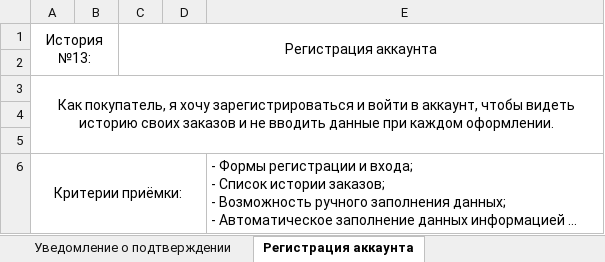
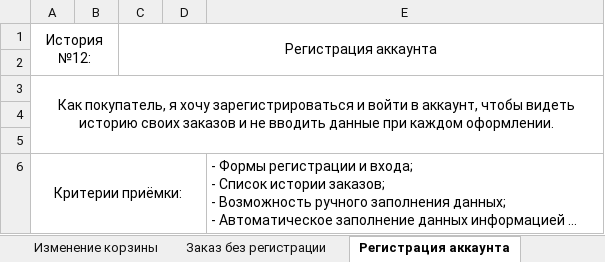
Before and after one commit to GHKaktus/AutoShop, an Excel workbook: docs/User_Stories.xlsx, sheet Регистрация аккаунта, drawn as a sheet; long unchanged cells end in …; values as stored, in another font and other column widths than the file's, no borders; the diff names each change by its address in the sheet, - before the commit and + after, or states it on an @@ line.

```diff
--- a/docs/User_Stories.xlsx (sheet Регистрация аккаунта)
+++ b/docs/User_Stories.xlsx (sheet Регистрация аккаунта)
-sheet tab: Уведомление о подтверждении
-A1: История №13:
+A1: История №12:
```
Also changed, not shown: sheet StoriesInfo, sheet Обратная связь, sheet Добавление запчастей, sheet Изменение статуса заказа, sheet Список заказов, sheet Блокирование пользователей, 1 more sheet, other sheet tabs.
